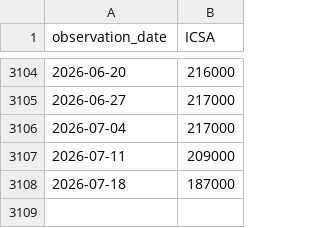
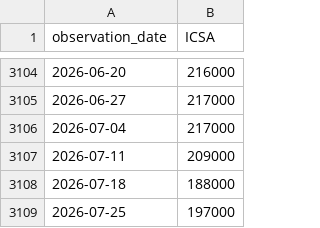
Before and after one commit to jakechinitz/markettiming, a CSV file: data/fred/ICSA.csv, drawn as a sheet; only a part is shown, gaps mark what is left out.

```diff
--- a/data/fred/ICSA.csv
+++ b/data/fred/ICSA.csv
@@ -3107,2 +3107,3 @@ observation_date,ICSA
 2026-07-11,209000
-2026-07-18,187000
+2026-07-18,188000
+2026-07-25,197000
```
Also changed, not shown: data/fred/CCSA.csv, data/fred/T10Y2Y.csv, 2 other files.
